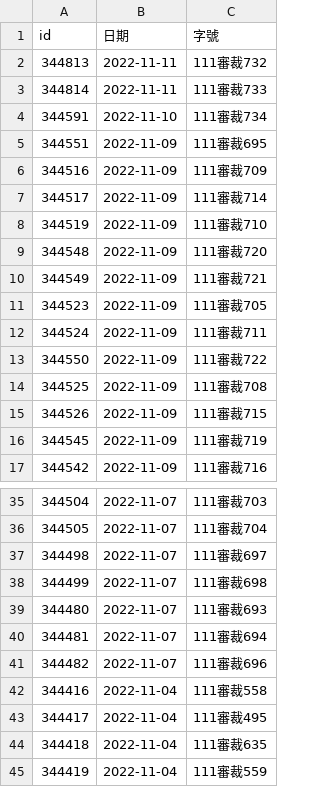
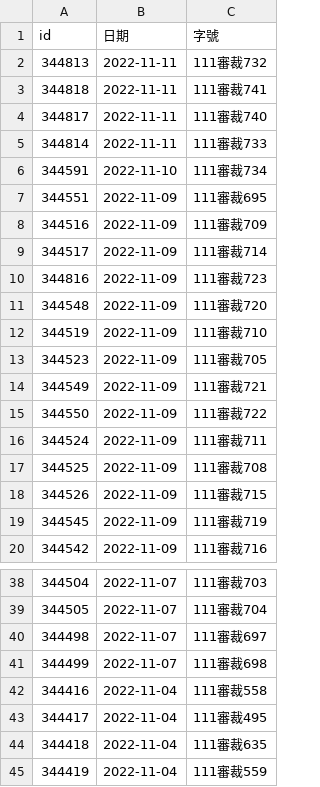
Before and after one commit to kong0107/cons.judicial, a CSV file: docket/程序裁定.csv, drawn as a sheet; only a part is shown, gaps mark what is left out.

Commit message:
update dockets

```diff
--- a/docket/程序裁定.csv
+++ b/docket/程序裁定.csv
@@ -2,2 +2,4 @@ id,日期,字號
 344813,2022-11-11,111審裁732
+344818,2022-11-11,111審裁741
+344817,2022-11-11,111審裁740
 344814,2022-11-11,111審裁733
@@ -7,8 +9,9 @@ id,日期,字號
 344517,2022-11-09,111審裁714
+344816,2022-11-09,111審裁723
+344548,2022-11-09,111審裁720
 344519,2022-11-09,111審裁710
-344548,2022-11-09,111審裁720
+344523,2022-11-09,111審裁705
 344549,2022-11-09,111審裁721
-344523,2022-11-09,111審裁705
+344550,2022-11-09,111審裁722
 344524,2022-11-09,111審裁711
-344550,2022-11-09,111審裁722
 344525,2022-11-09,111審裁708
@@ -38,5 +41,2 @@ id,日期,字號
 344499,2022-11-07,111審裁698
-344480,2022-11-07,111審裁693
-344481,2022-11-07,111審裁694
-344482,2022-11-07,111審裁696
 344416,2022-11-04,111審裁558
```
Also changed, not shown: 3 other files.
